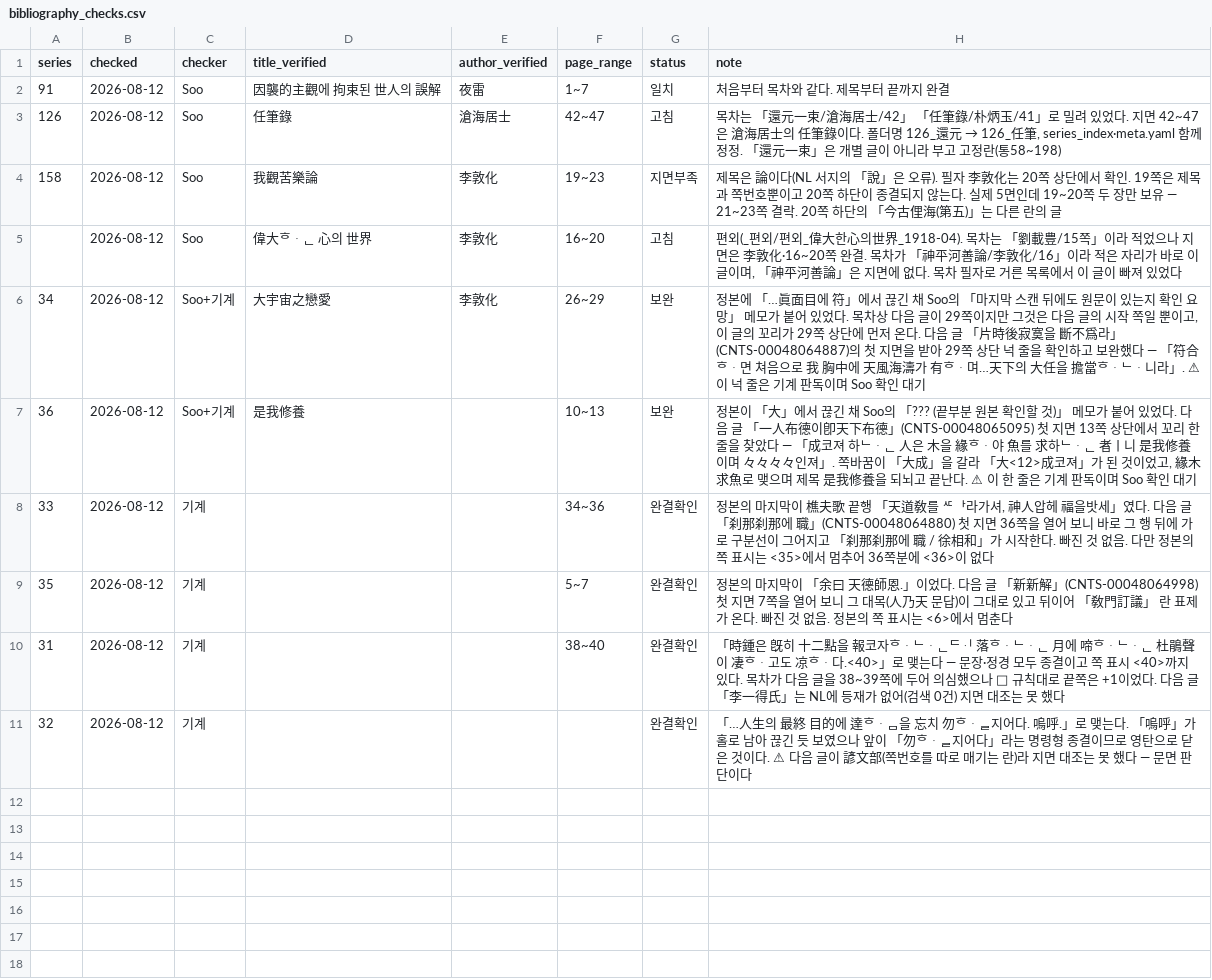
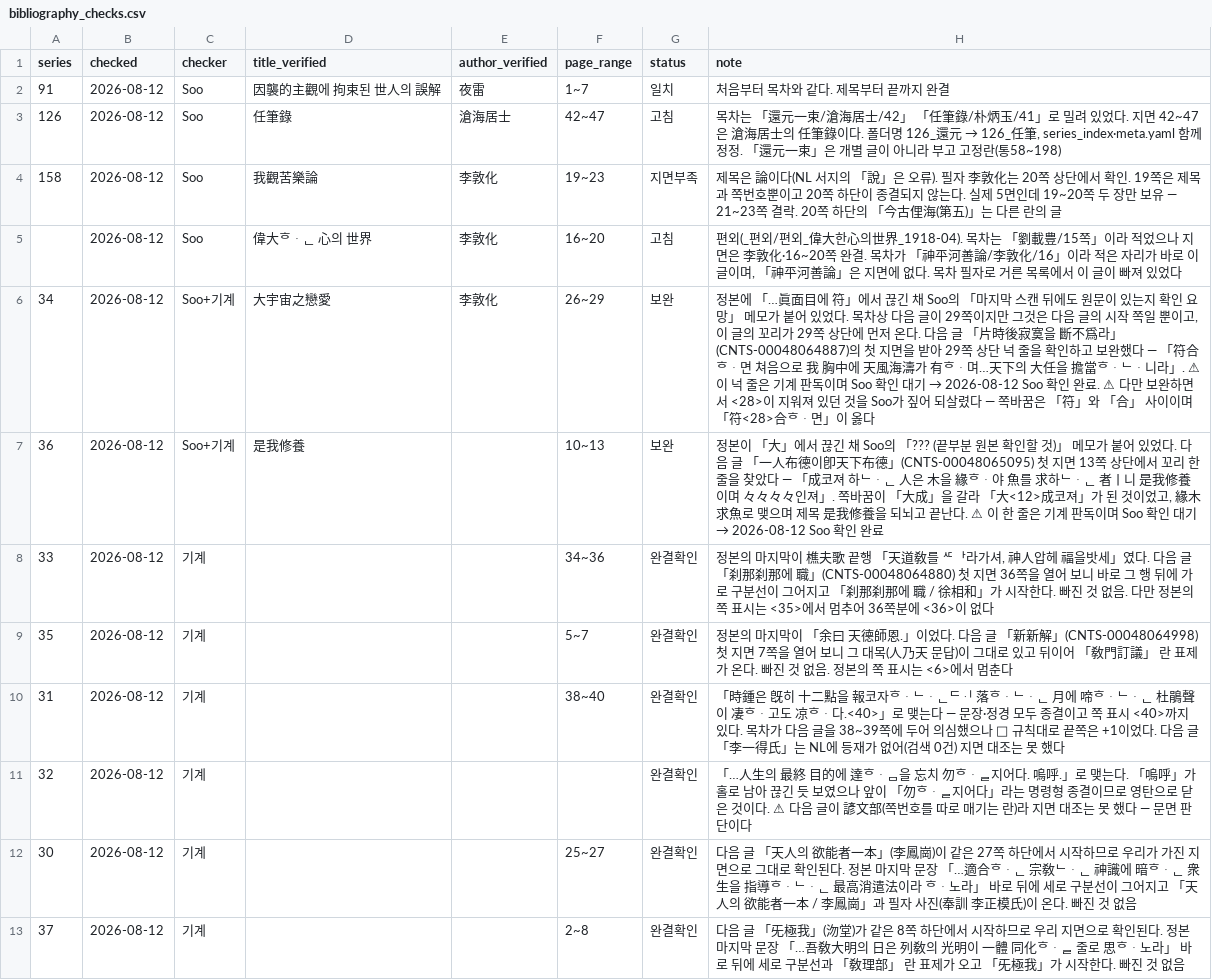
Before and after one commit to hursoo/phenomenal-realism-kr, a CSV file: data/5_magazine_sources/wolbo/bibliography_checks.csv, drawn as a sheet; the diff names each change by its address in the sheet, - before the commit and + after, or states it on an @@ line.

Commit message:
정본 9편 완결 재기를 끝냄 — C30·C37 확인, C34 보완분 Soo 확인, <28> 복원
C30·C37은 지면을 더 받을 필요가 없었다. 목차상 다음 글의 시작 쪽이
곧 이 글의 끝 쪽이어서 증거가 이미 우리 손에 있었다.
- C30 最高消遣法 — 마지막 문장 뒤에 구분선과 「天人의 欲能者一本 /
  李鳳崗」이 같은 27쪽 하단에서 시작
- C37 吾敎의 大宗 — 마지막 문장 뒤에 구분선과 「敎理部」 란 표제,
  「旡極我」가 같은 8쪽 하단에서 시작

🔴 C34 보완이 <28>을 지웠고 Soo가 짚었다. 원래 「…眞面目에 符 <28>」로
쪽이 끊겨 있었는데 뒤를 이어 붙이면서 「符合ᄒᆞ면」을 한 덩어리로 써
쪽 표시가 이음매에 묻혔다. 쪽바꿈은 「符」와 「合」 사이다 — C36의
「大<12>成코져」와 같은 자리에서 같은 실수를 할 뻔했다. 되살렸다.

C34 넉 줄·C36 한 줄 모두 Soo 확인 완료 — 정본의 나머지와 같은 등급이다.
정본 8편에 completeness 프론트매터가 들어갔다. 남은 것은 C01 하나.

```diff
--- a/data/5_magazine_sources/wolbo/bibliography_checks.csv
+++ b/data/5_magazine_sources/wolbo/bibliography_checks.csv
@@ H6 (note): …인 대기 → …인 대기 → 2026-08-12 Soo 확인 완료. ⚠ 다만 보완하면서 <28>이 지워져 있던 것을 Soo가 짚어 되살렸다 — 쪽바꿈은 「符」와 「合」 사이이며 「符<28>合ᄒᆞ면」이 옳다 @@
@@ H7 (note): …인 대기 → …인 대기 → 2026-08-12 Soo 확인 완료 @@
+row 12: 30 | 2026-08-12 | 기계 |  |  | 25~27 | 완결확인 | 다음 글 「天人의 欲能者一本」(李鳳崗)이 같은 27쪽 하단에서 시작하므로 우리가 가진 지면으로 그대로 확인된다. 정본 마지막 문장 「…適合ᄒᆞᆫ 宗敎ᄂᆞᆫ 神識에 暗ᄒᆞᆫ 衆生을 指導ᄒᆞᄂᆞᆫ 最高消遣法이라 ᄒᆞ노라」 바로 뒤에 세로 구분선이 그어지고 「天人의 欲能者一本 / 李鳳崗」과 필자 사진(奉訓 李正模氏)이 온다. 빠진 것 없음
+row 13: 37 | 2026-08-12 | 기계 |  |  | 2~8 | 완결확인 | 다음 글 「旡極我」(沕堂)가 같은 8쪽 하단에서 시작하므로 우리 지면으로 확인된다. 정본 마지막 문장 「…吾敎大明의 日은 列敎의 光明이 一體 同化ᄒᆞᆯ 줄로 思ᄒᆞ노라」 바로 뒤에 세로 구분선과 「敎理部」 란 표제가 오고 「旡極我」가 시작한다. 빠진 것 없음
```
Also changed, not shown: data/5_magazine_sources/wolbo/CATALOG.csv, 6 other files.
